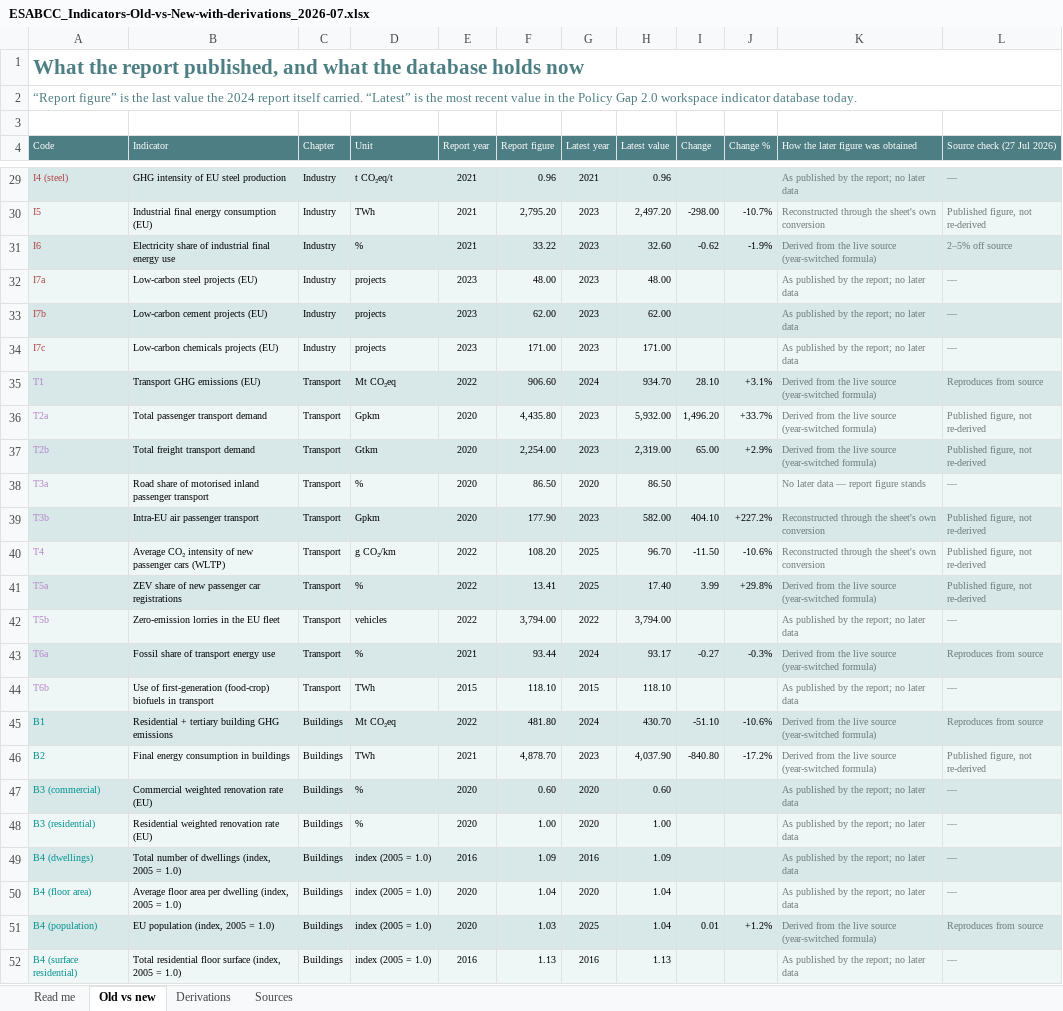
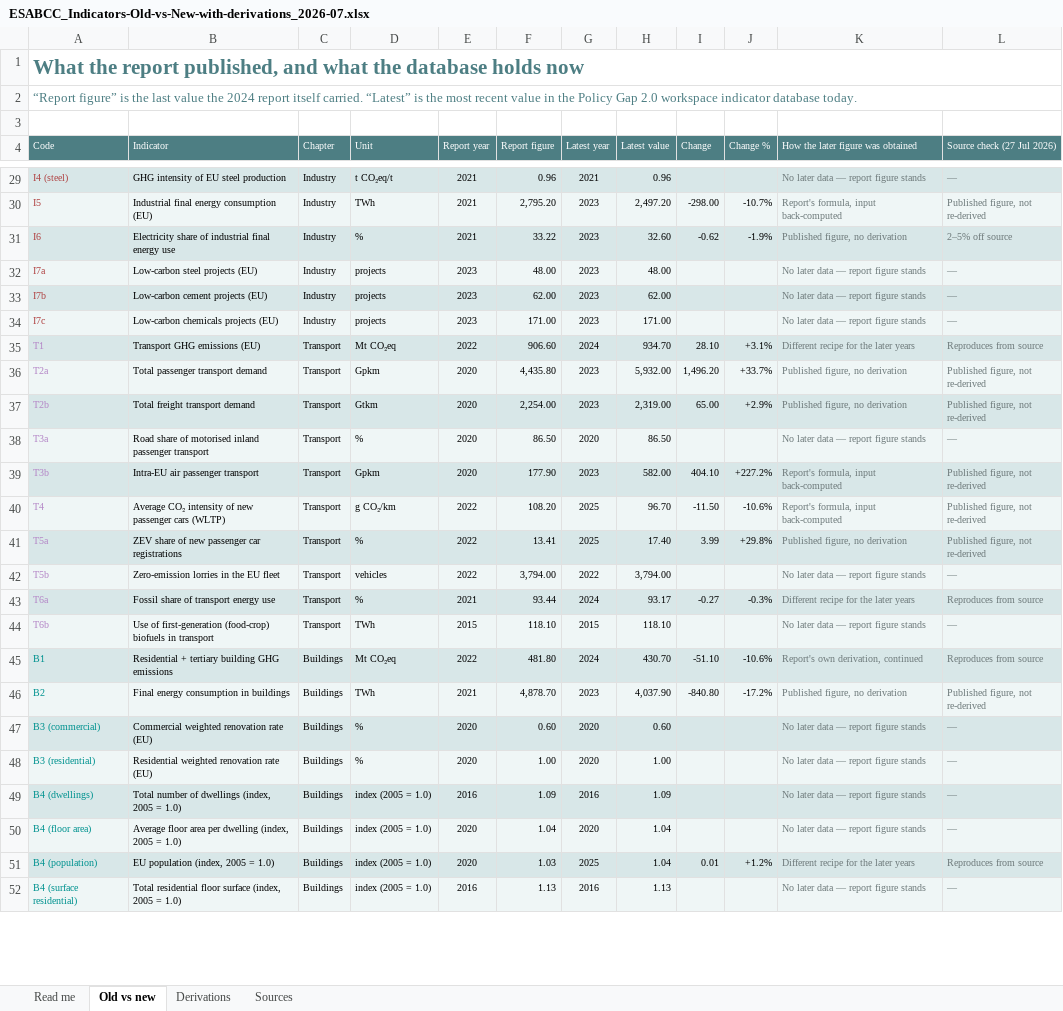
Before and after one commit to EUClimateAdvisoryBoard/ESABCCMethodHub, an Excel workbook: project-documents/summer-prep-background/ESABCC_Indicators-Old-vs-New-with-derivations_2026-07.xlsx, sheet Old vs new, drawn as a sheet; only a part is shown, gaps mark what is left out; values as stored, in another font and other column widths than the file's, no borders; the diff covers the shown part only; the diff names each change by its address in the sheet, - before the commit and + after, or states it on an @@ line.

```diff
--- a/project-documents/summer-prep-background/ESABCC_Indicators-Old-vs-New-with-derivations_2026-07.xlsx (sheet Old vs new)
+++ b/project-documents/summer-prep-background/ESABCC_Indicators-Old-vs-New-with-derivations_2026-07.xlsx (sheet Old vs new)
-K29: As published by the report; no later data
+K29: No later data — report figure stands
-K30: Reconstructed through the sheet's own conversion
+K30: Report's formula, input back-computed
-K31: Derived from the live source (year-switched formula)
+K31: Published figure, no derivation
-K32:K34: As published by the report; no later data
+K32:K34: No later data — report figure stands
-K35: Derived from the live source (year-switched formula)
+K35: Different recipe for the later years
-K36:K37: Derived from the live source (year-switched formula)
+K36:K37: Published figure, no derivation
-K39:K40: Reconstructed through the sheet's own conversion
+K39:K40: Report's formula, input back-computed
-K41: Derived from the live source (year-switched formula)
+K41: Published figure, no derivation
-K42: As published by the report; no later data
+K42: No later data — report figure stands
-K43: Derived from the live source (year-switched formula)
+K43: Different recipe for the later years
-K44: As published by the report; no later data
+K44: No later data — report figure stands
-K45: Derived from the live source (year-switched formula)
+K45: Report's own derivation, continued
-K46: Derived from the live source (year-switched formula)
+K46: Published figure, no derivation
-K47:K50: As published by the report; no later data
+K47:K50: No later data — report figure stands
-K51: Derived from the live source (year-switched formula)
+K51: Different recipe for the later years
-K52: As published by the report; no later data
+K52: No later data — report figure stands
```
Also changed, not shown: 72 edited cells elsewhere in this sheet, sheet Derivations, project-documents/summer-prep-background/ESABCC_Indicator-New-Data-Overview_2026-07.xlsx, 8 other files.
